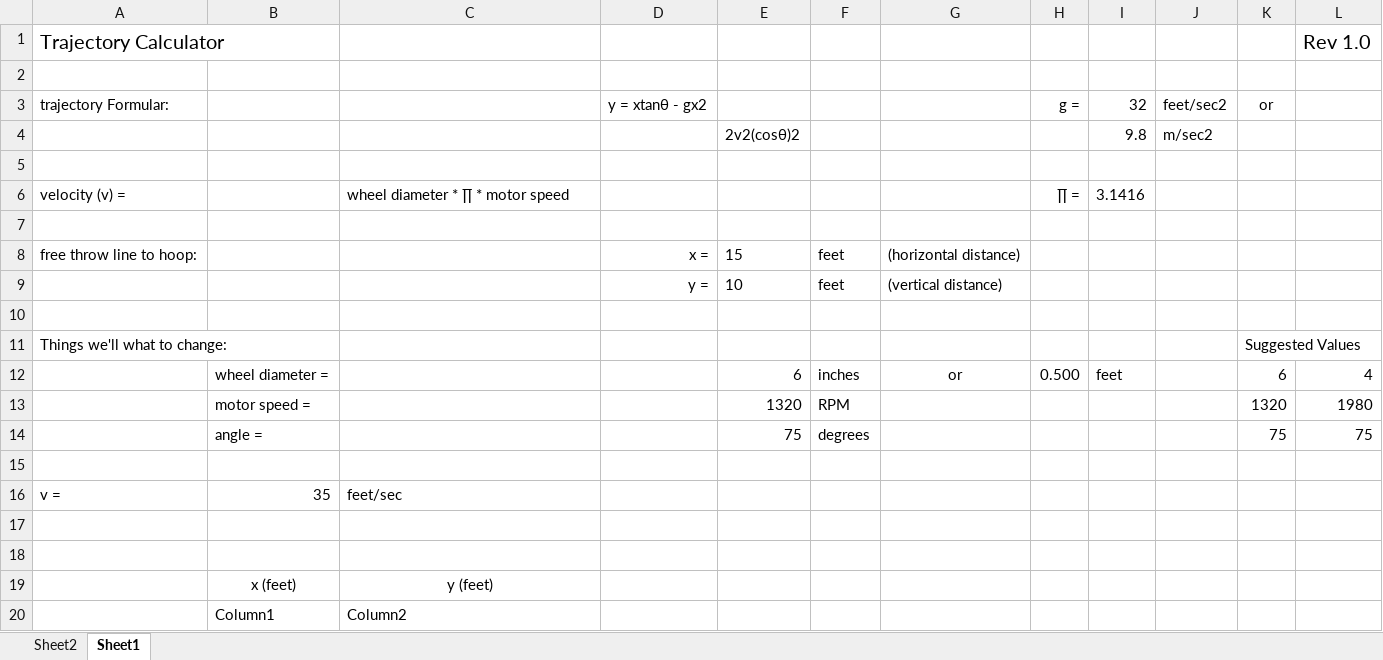
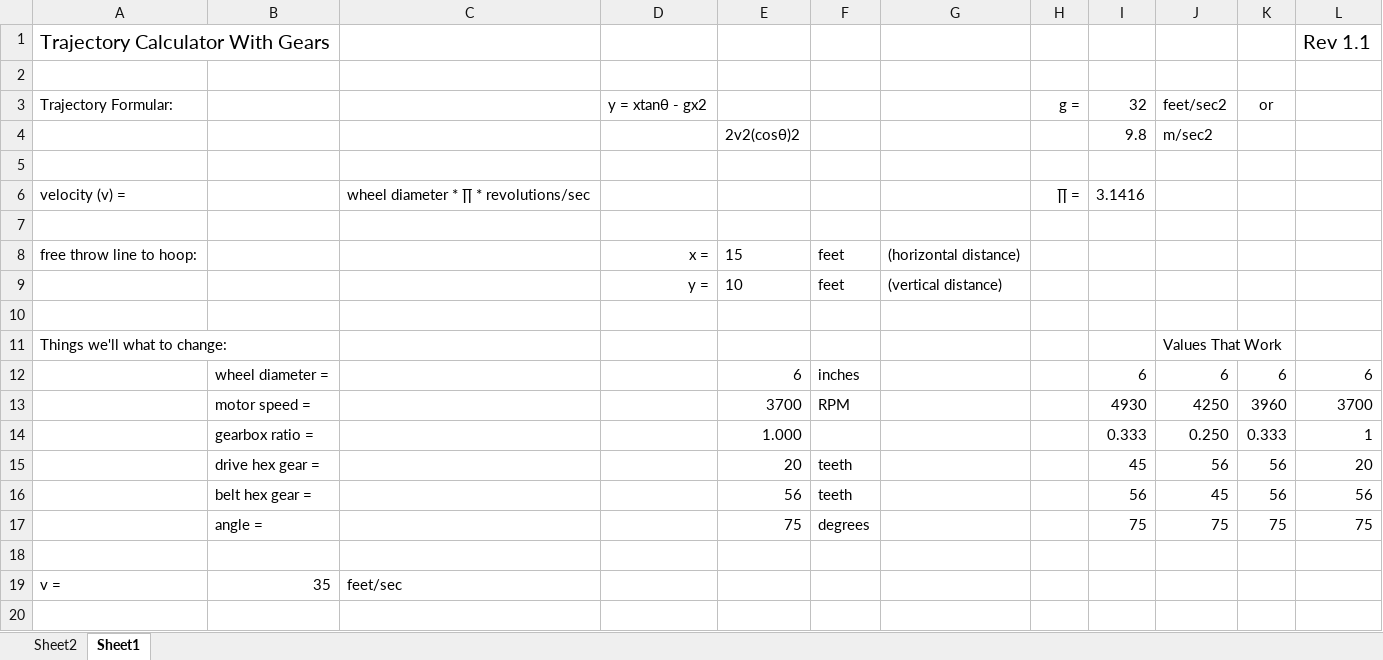
Before and after one commit to Team4169/MechTools, an Excel workbook: TrajectoryCalc.xlsx, sheet Sheet1, drawn as a sheet; only a part is shown; the shorter side is filled out with more unchanged rows; values as stored, in another font and other column widths than the file's, no borders; charts and pictures and table styles not drawn; removed rows and columns are numbered as before the commit, all else as after; the diff covers the shown part only; the diff names each change by its address in the sheet, - before the commit and + after, or states it on an @@ line.

Commit message:
Update TrajectoryCalc.xlsx
Added the gears to the calculation

```diff
--- a/TrajectoryCalc.xlsx (sheet Sheet1)
+++ b/TrajectoryCalc.xlsx (sheet Sheet1)
-row 1: Trajectory Calculator |  |  |  |  |  |  |  |  |  |  | Rev 1.0
+row 1: Trajectory Calculator With Gears |  |  |  |  |  |  |  |  |  |  | Rev 1.1
-A3: trajectory Formular:
+A3: Trajectory Formular:
-C6: wheel diameter * ∏ * motor speed
+C6: wheel diameter * ∏ * revolutions/sec
-J11: (empty)
+J11: Values That Work
-K11: Suggested Values
+K11: (empty)
-row 12:  | wheel diameter = |  |  | 6 | inches | or | 0.500 | feet |  | 6 | 4
-row 13:  | motor speed = |  |  | 1320 | RPM |  |  |  |  | 1320 | 1980
+row 12:  | wheel diameter = |  |  | 6 | inches |  |  | 6 | 6 | 6 | 6
+row 13:  | motor speed = |  |  | 3700 | RPM |  |  | 4930 | 4250 | 3960 | 3700
+row 14:  | gearbox ratio = |  |  | 1.000 |  |  |  | 0.333 | 0.250 | 0.333 | 1
+row 15:  | drive hex gear = |  |  | 20 | teeth |  |  | 45 | 56 | 56 | 20
+row 16:  | belt hex gear = |  |  | 56 | teeth |  |  | 56 | 45 | 56 | 56
-I17: (empty)
+I17: 75
-J17: (empty)
+J17: 75
```
Also changed, not shown: 12 edited cells elsewhere in this sheet, formulas that keep their value, charts or pictures.
